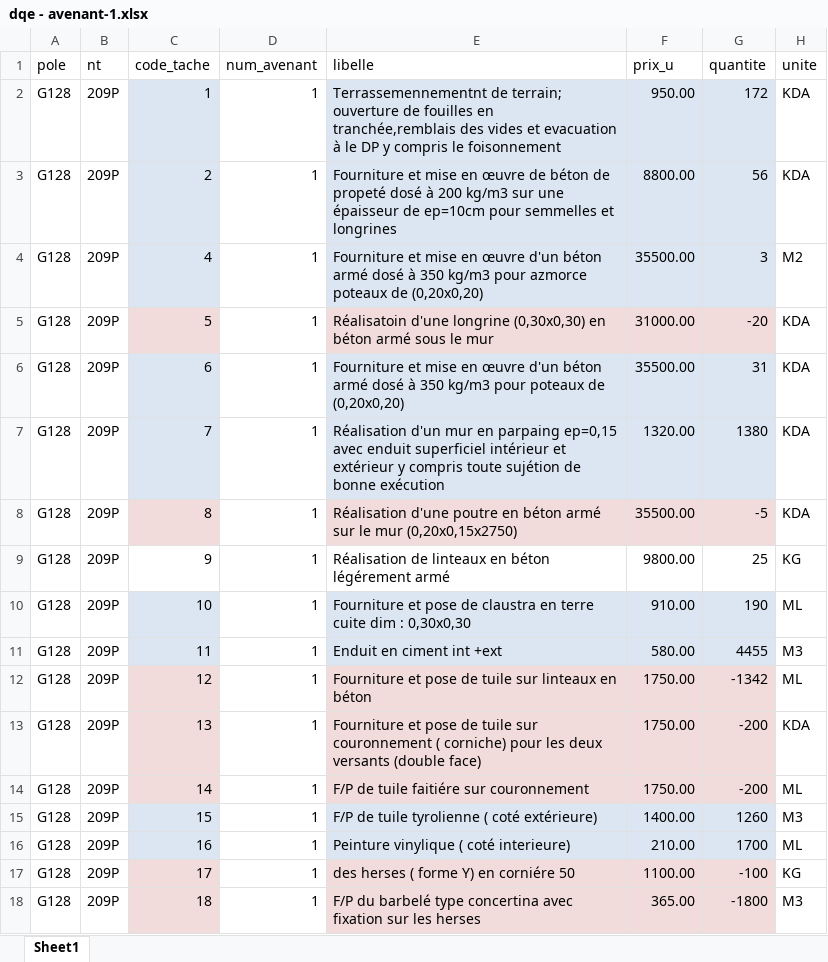
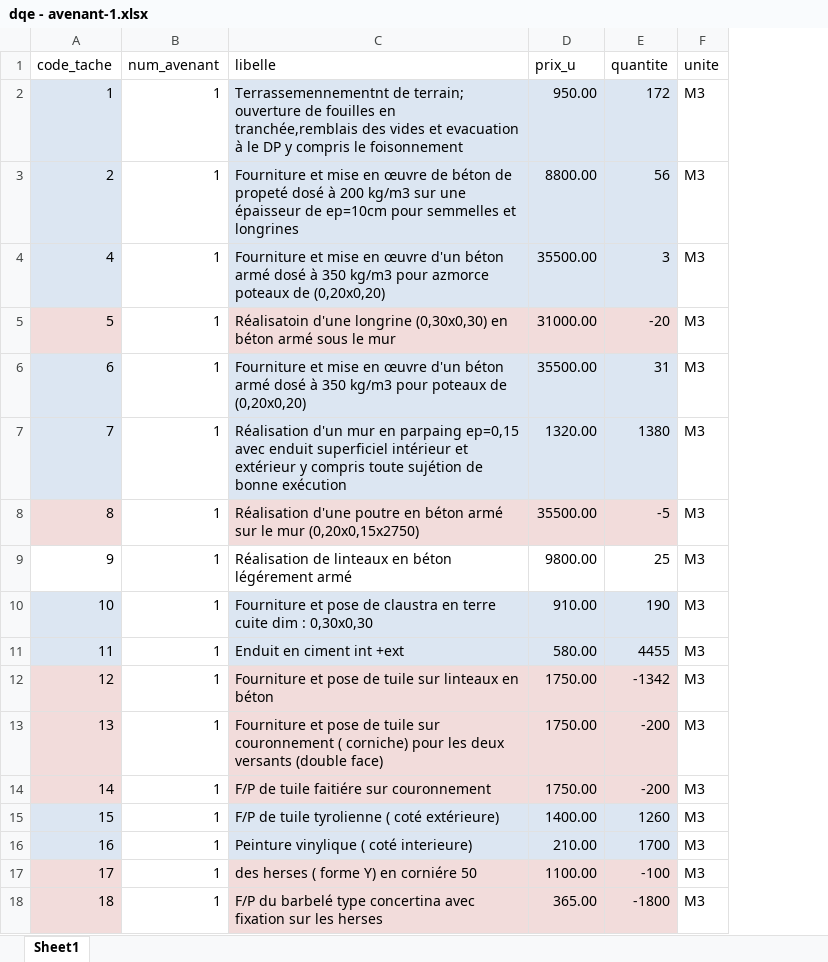
Before and after one commit to DjennaouiRaouf/Cosider_Project_GM, an Excel workbook: dqe - avenant-1.xlsx, sheet Sheet1, drawn as a sheet; values as stored, in another font and other column widths than the file's, no borders; removed rows and columns are numbered as before the commit, all else as after; the diff names each change by its address in the sheet, - before the commit and + after, or states it on an @@ line.

```diff
--- a/dqe - avenant-1.xlsx (sheet Sheet1)
+++ b/dqe - avenant-1.xlsx (sheet Sheet1)
-column A (pole), rows 2-18: all G128
-column B (nt), rows 2-18: all 209P
-F2:F3 (unite): KDA
+F2:F3 (unite): M3
-F4 (unite): M2
+F4 (unite): M3
-F5:F8 (unite): KDA
+F5:F8 (unite): M3
-F9 (unite): KG
+F9 (unite): M3
-F10 (unite): ML
+F10 (unite): M3
-F12 (unite): ML
+F12 (unite): M3
-F13 (unite): KDA
+F13 (unite): M3
-F14 (unite): ML
+F14 (unite): M3
-F16 (unite): ML
+F16 (unite): M3
-F17 (unite): KG
+F17 (unite): M3
```
Also changed, not shown: dqe - avenant-2.xlsx, 3 other files.
